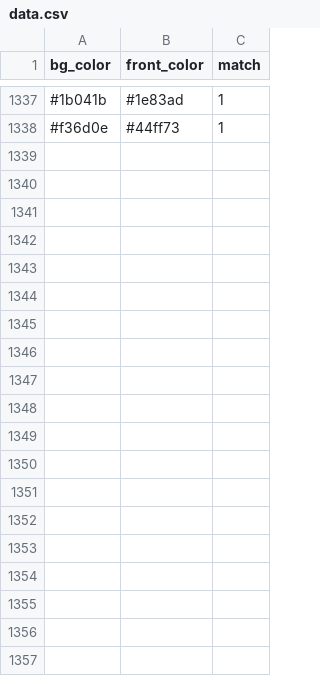
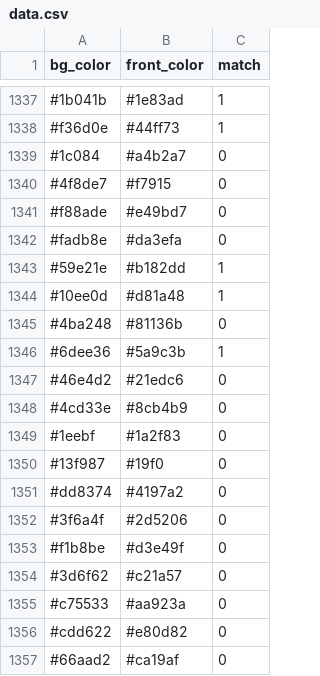
Before and after one commit to alessioVelluso/ANN_AI_ColorMatcher, a CSV file: app/AI/data.csv, drawn as a sheet; only a part is shown, gaps mark what is left out; the diff covers the shown part only.

```diff
--- a/app/AI/data.csv
+++ b/app/AI/data.csv
@@ -1338 +1338,20 @@ bg_color,front_color,match
 #f36d0e,#44ff73,1
+#1c084,#a4b2a7,0
+#4f8de7,#f7915,0
+#f88ade,#e49bd7,0
+#fadb8e,#da3efa,0
+#59e21e,#b182dd,1
+#10ee0d,#d81a48,1
+#4ba248,#81136b,0
+#6dee36,#5a9c3b,1
+#46e4d2,#21edc6,0
+#4cd33e,#8cb4b9,0
+#1eebf,#1a2f83,0
+#13f987,#19f0,0
+#dd8374,#4197a2,0
+#3f6a4f,#2d5206,0
+#f1b8be,#d3e49f,0
+#3d6f62,#c21a57,0
+#c75533,#aa923a,0
+#cdd622,#e80d82,0
+#66aad2,#ca19af,0
```
Also changed, not shown: 39 added rows elsewhere in this file, 2 other files.
